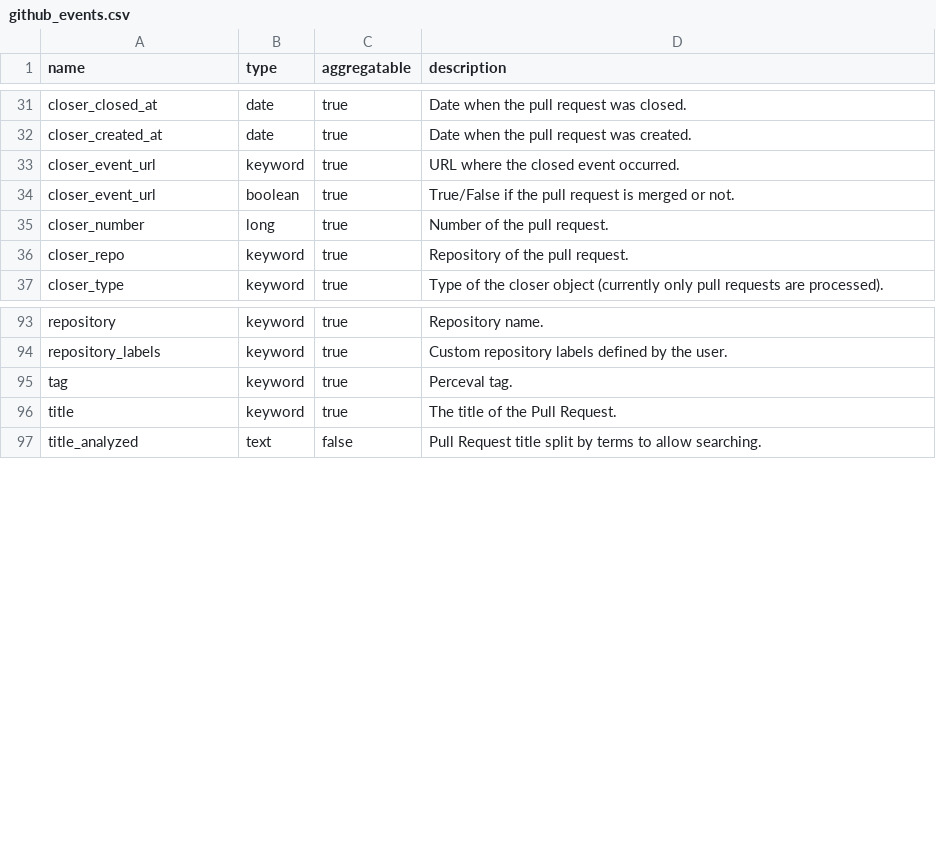
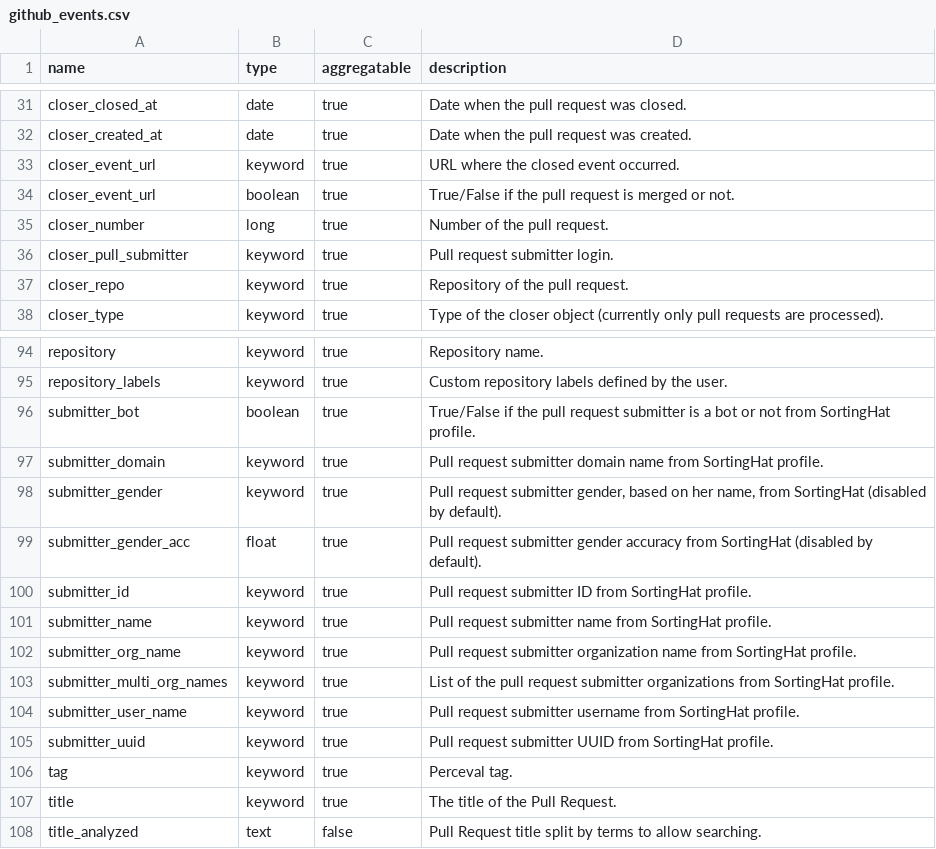
Before and after one commit to chaoss/grimoirelab-elk, a CSV file: schema/github_events.csv, drawn as a sheet; only a part is shown, gaps mark what is left out; the diff names each change by its address in the sheet, - before the commit and + after, or states it on an @@ line.

Commit message:
[enriched-githubql] Add pull request submitter to closed events
This code includes the information about the pull request author
to the documents corresponding to the closed event. This change
will allow to know the people that solve issue via pull requests.

Tests have been added accordingly.

Signed-off-by: Valerio Cosentino <valcos@bitergia.com>

```diff
--- a/schema/github_events.csv
+++ b/schema/github_events.csv
+row 36: closer_pull_submitter | keyword | true | Pull request submitter login.
+row 96: submitter_bot | boolean | true | True/False if the pull request submitter is a bot or not from SortingHat profile.
+row 97: submitter_domain | keyword | true | Pull request submitter domain name from SortingHat profile.
+row 98: submitter_gender | keyword | true | Pull request submitter gender, based on her name, from SortingHat (disabled by default).
+row 99: submitter_gender_acc | float | true | Pull request submitter gender accuracy from SortingHat (disabled by default).
+row 100: submitter_id | keyword | true | Pull request submitter ID from SortingHat profile.
+row 101: submitter_name | keyword | true | Pull request submitter name from SortingHat profile.
+row 102: submitter_org_name | keyword | true | Pull request submitter organization name from SortingHat profile.
+row 103: submitter_multi_org_names | keyword | true | List of the pull request submitter organizations from SortingHat profile.
+row 104: submitter_user_name | keyword | true | Pull request submitter username from SortingHat profile.
+row 105: submitter_uuid | keyword | true | Pull request submitter UUID from SortingHat profile.
```
Also changed, not shown: 3 other files.
